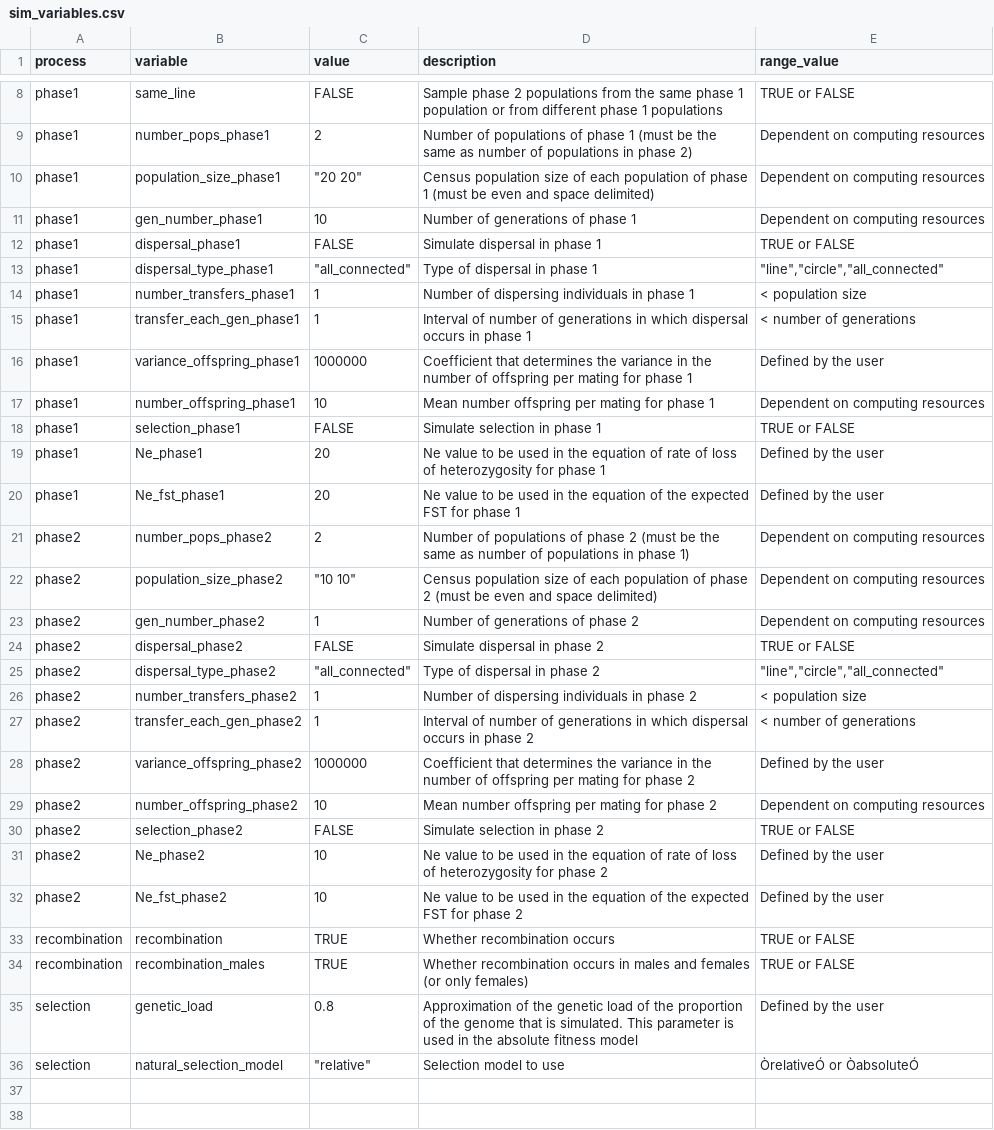
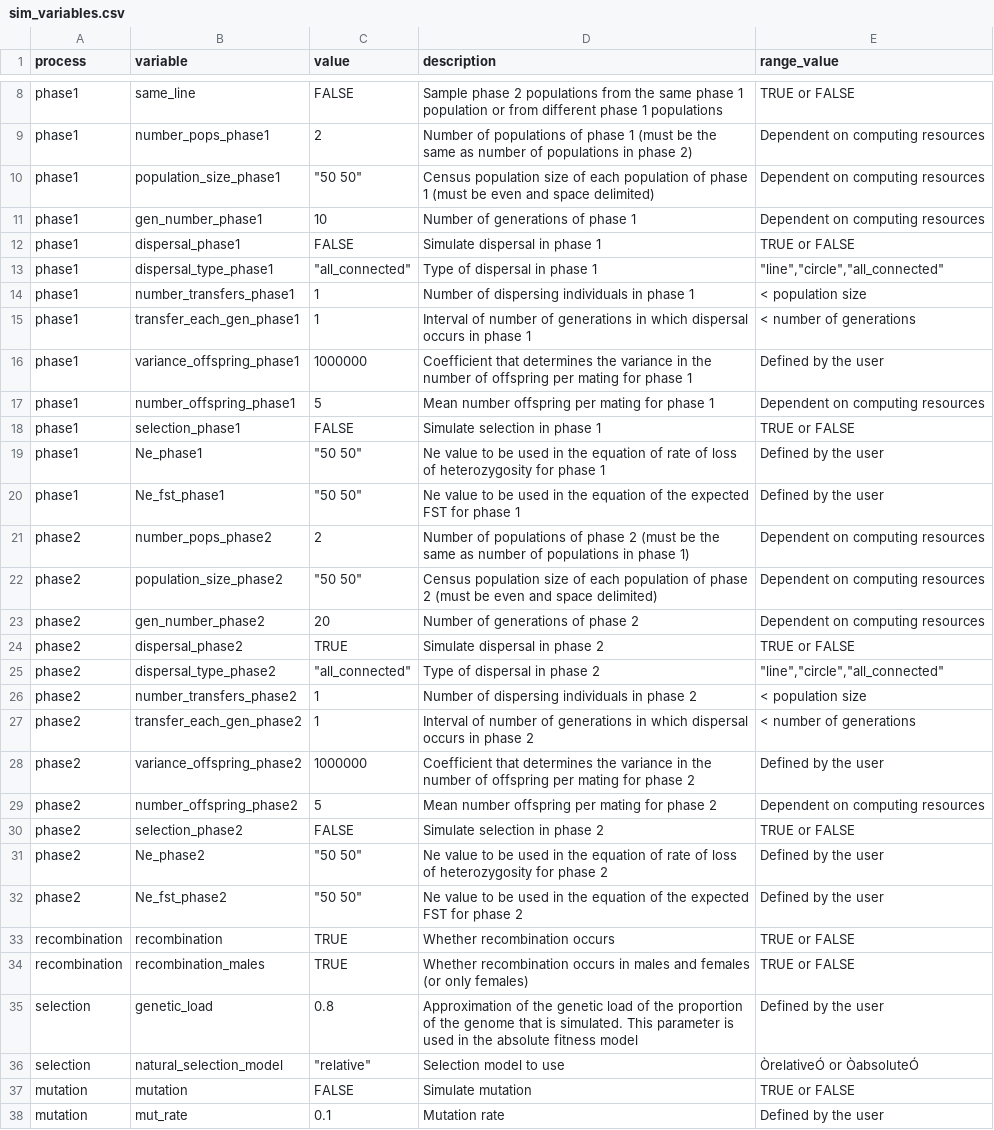
Before and after one commit to green-striped-gecko/dartR, a CSV file: inst/extdata/sim_variables.csv, drawn as a sheet; only a part is shown, gaps mark what is left out.

```diff
--- a/inst/extdata/sim_variables.csv
+++ b/inst/extdata/sim_variables.csv
@@ -9,3 +9,3 @@ phase1,same_line,FALSE,Sample phase 2 populations from the same phase 1 populati
 phase1,number_pops_phase1,2,Number of populations of phase 1 (must be the same as number of populations in phase 2),Dependent on computing resources
-phase1,population_size_phase1,"""20 20""",Census population size of each population of phase 1 (must be even and space delimited),Dependent on computing resources
+phase1,population_size_phase1,"""50 50""",Census population size of each population of phase 1 (must be even and space delimited),Dependent on computing resources
 phase1,gen_number_phase1,10,Number of generations of phase 1,Dependent on computing resources
@@ -16,10 +16,10 @@ phase1,transfer_each_gen_phase1,1,Interval of number of generations in which dis
 phase1,variance_offspring_phase1,1000000,Coefficient that determines the variance in the number of offspring per mating for phase 1,Defined by the user
-phase1,number_offspring_phase1,10,Mean number offspring per mating for phase 1,Dependent on computing resources
+phase1,number_offspring_phase1,5,Mean number offspring per mating for phase 1,Dependent on computing resources
 phase1,selection_phase1,FALSE,Simulate selection in phase 1,TRUE or FALSE
-phase1,Ne_phase1,20,Ne value to be used in the equation of rate of loss of heterozygosity for phase 1,Defined by the user
-phase1,Ne_fst_phase1,20,Ne value to be used in the equation of the expected FST for phase 1,Defined by the user
+phase1,Ne_phase1,"""50 50""",Ne value to be used in the equation of rate of loss of heterozygosity for phase 1,Defined by the user
+phase1,Ne_fst_phase1,"""50 50""",Ne value to be used in the equation of the expected FST for phase 1,Defined by the user
 phase2,number_pops_phase2,2,Number of populations of phase 2 (must be the same as number of populations in phase 1),Dependent on computing resources
-phase2,population_size_phase2,"""10 10""",Census population size of each population of phase 2 (must be even and space delimited),Dependent on computing resources
-phase2,gen_number_phase2,1,Number of generations of phase 2,Dependent on computing resources
-phase2,dispersal_phase2,FALSE,Simulate dispersal in phase 2,TRUE or FALSE
+phase2,population_size_phase2,"""50 50""",Census population size of each population of phase 2 (must be even and space delimited),Dependent on computing resources
+phase2,gen_number_phase2,20,Number of generations of phase 2,Dependent on computing resources
+phase2,dispersal_phase2,TRUE,Simulate dispersal in phase 2,TRUE or FALSE
 phase2,dispersal_type_phase2,"""all_connected""",Type of dispersal in phase 2,"""line"",""circle"",""all_connected"""
@@ -28,6 +28,6 @@ phase2,transfer_each_gen_phase2,1,Interval of number of generations in which dis
 phase2,variance_offspring_phase2,1000000,Coefficient that determines the variance in the number of offspring per mating for phase 2,Defined by the user
-phase2,number_offspring_phase2,10,Mean number offspring per mating for phase 2,Dependent on computing resources
+phase2,number_offspring_phase2,5,Mean number offspring per mating for phase 2,Dependent on computing resources
 phase2,selection_phase2,FALSE,Simulate selection in phase 2,TRUE or FALSE
-phase2,Ne_phase2,10,Ne value to be used in the equation of rate of loss of heterozygosity for phase 2,Defined by the user
-phase2,Ne_fst_phase2,10,Ne value to be used in the equation of the expected FST for phase 2,Defined by the user
+phase2,Ne_phase2,"""50 50""",Ne value to be used in the equation of rate of loss of heterozygosity for phase 2,Defined by the user
+phase2,Ne_fst_phase2,"""50 50""",Ne value to be used in the equation of the expected FST for phase 2,Defined by the user
 recombination,recombination,TRUE,Whether recombination occurs,TRUE or FALSE
@@ -36 +36,3 @@ selection,genetic_load,0.8,Approximation of the genetic load of the proportion o
 selection,natural_selection_model,"""relative""",Selection model to use,ÒrelativeÓ or ÒabsoluteÓ
+mutation,mutation,FALSE,Simulate mutation ,TRUE or FALSE
+mutation,mut_rate,0.1,Mutation rate,Defined by the user
```
Also changed, not shown: inst/extdata/ref_variables.csv, 5 other files.
